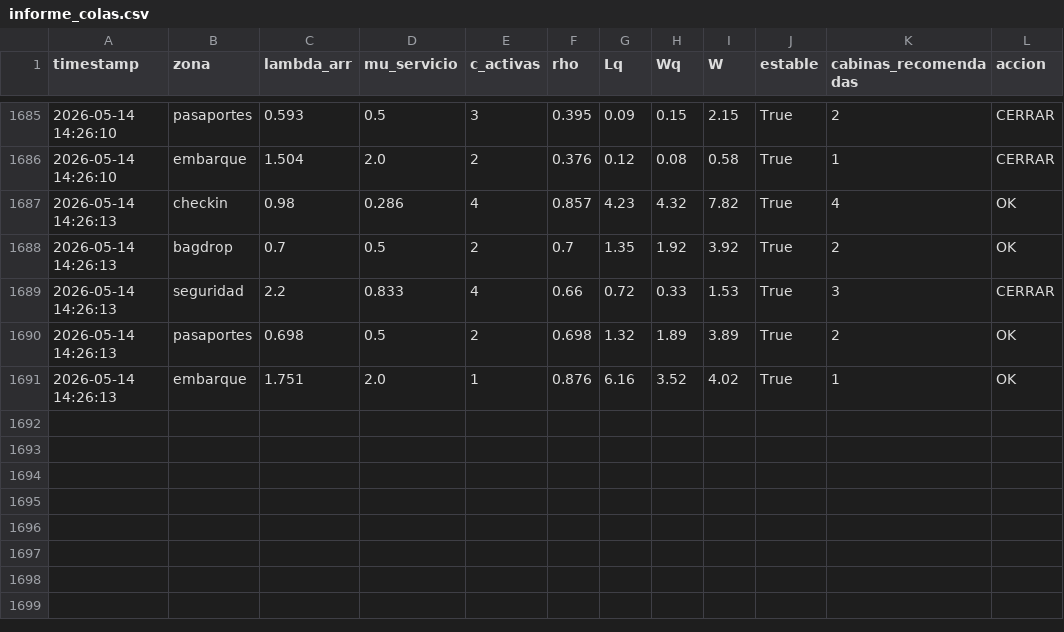
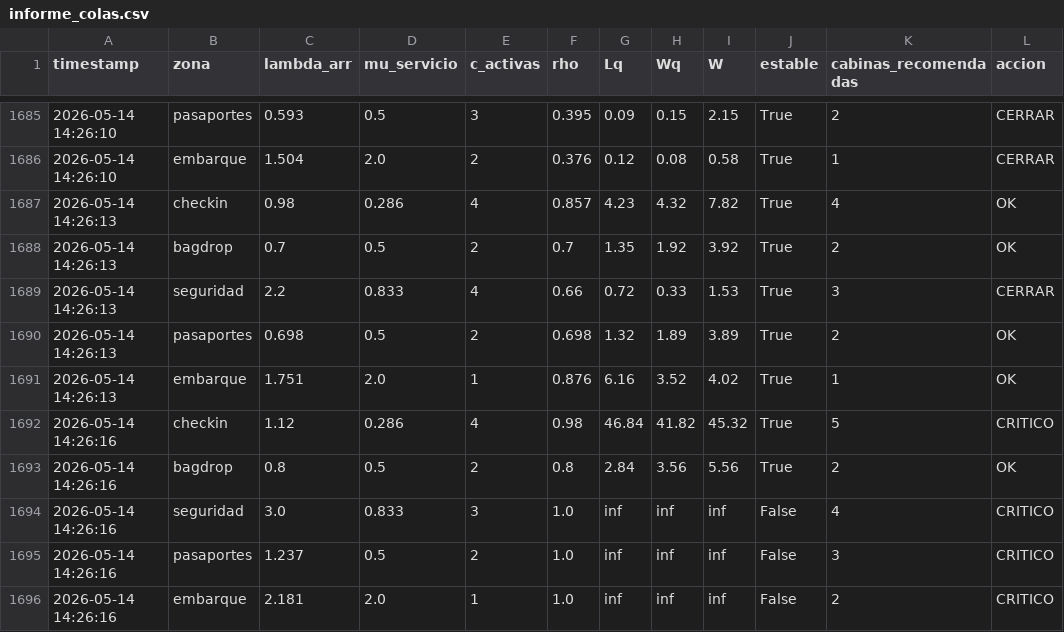
Before and after one commit to javiergonzalvez07-star/Optimizacion-Inteligente-Colas-Aeropuertos, a CSV file: outputs/informe_colas.csv, drawn as a sheet; only a part is shown, gaps mark what is left out; the diff names each change by its address in the sheet, - before the commit and + after, or states it on an @@ line.

Commit message:
colas código 2

```diff
--- a/outputs/informe_colas.csv
+++ b/outputs/informe_colas.csv
+row 1692: 2026-05-14 14:26:16 | checkin | 1.12 | 0.286 | 4 | 0.98 | 46.84 | 41.82 | 45.32 | True | 5 | CRITICO
+row 1693: 2026-05-14 14:26:16 | bagdrop | 0.8 | 0.5 | 2 | 0.8 | 2.84 | 3.56 | 5.56 | True | 2 | OK
+row 1694: 2026-05-14 14:26:16 | seguridad | 3.0 | 0.833 | 3 | 1.0 | inf | inf | inf | False | 4 | CRITICO
+row 1695: 2026-05-14 14:26:16 | pasaportes | 1.237 | 0.5 | 2 | 1.0 | inf | inf | inf | False | 3 | CRITICO
+row 1696: 2026-05-14 14:26:16 | embarque | 2.181 | 2.0 | 1 | 1.0 | inf | inf | inf | False | 2 | CRITICO
```
Also changed, not shown: outputs/lecturas_aeropuerto.csv.
